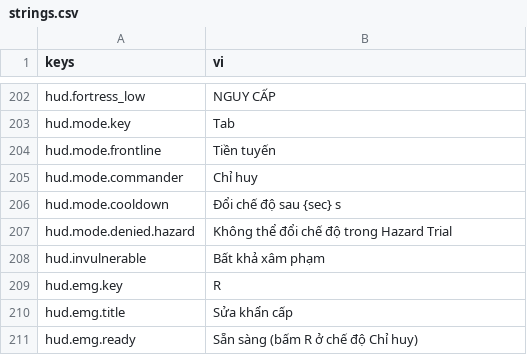
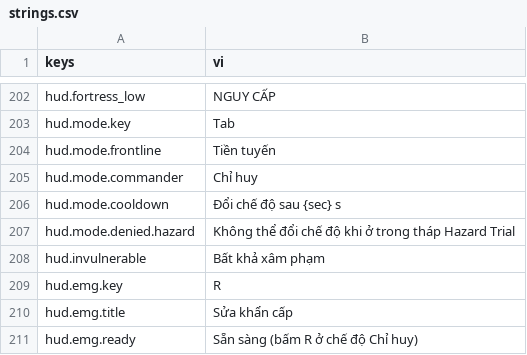
Before and after one commit to Rawisl/Godot_Roguelite3D_Gr8, a CSV file: data/locale/strings.csv, drawn as a sheet; only a part is shown, gaps mark what is left out.

Commit message:
[data]: name the Hazard Trial tower in the mode lock

```diff
--- a/data/locale/strings.csv
+++ b/data/locale/strings.csv
@@ -206,3 +206,3 @@ hud.mode.commander,Chỉ huy
 hud.mode.cooldown,Đổi chế độ sau {sec} s
-hud.mode.denied.hazard,Không thể đổi chế độ trong Hazard Trial
+hud.mode.denied.hazard,Không thể đổi chế độ khi ở trong tháp Hazard Trial
 hud.invulnerable,Bất khả xâm phạm
```
